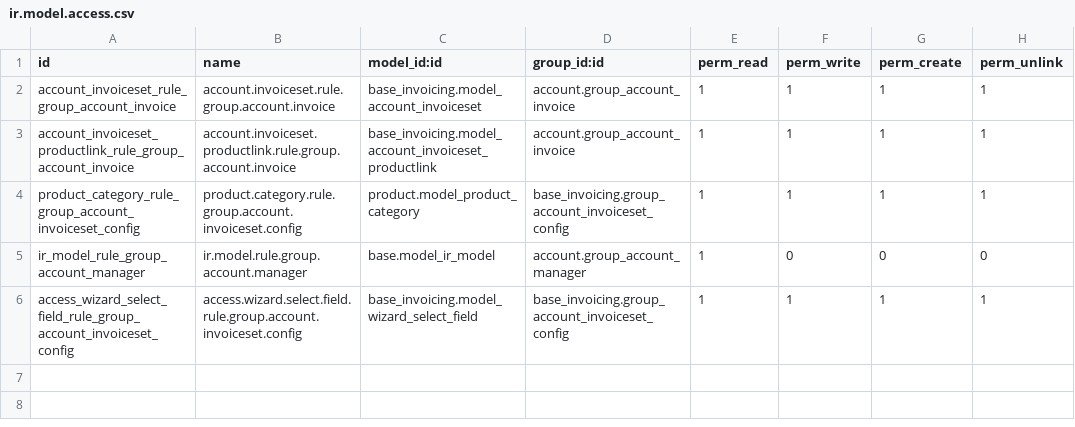
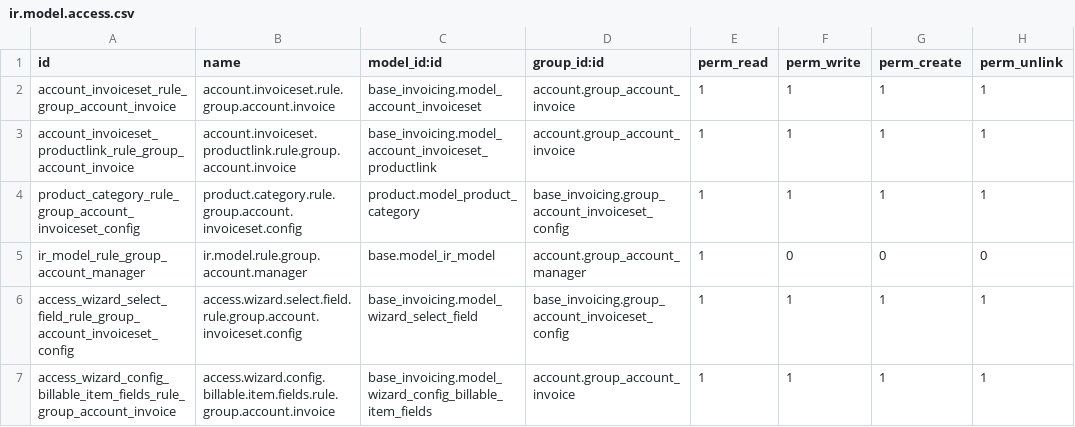
Before and after one commit to MovalAgroingenieria/abs, a CSV file: base_invoicing/security/ir.model.access.csv, drawn as a sheet.

Commit message:
[UPD] base_invoicing: wizard to configure the products.

```diff
--- a/base_invoicing/security/ir.model.access.csv
+++ b/base_invoicing/security/ir.model.access.csv
@@ -6 +6,2 @@ ir_model_rule_group_account_manager,ir.model.rule.group.account.manager,base.mod
 access_wizard_select_field_rule_group_account_invoiceset_config,access.wizard.select.field.rule.group.account.invoiceset.config,base_invoicing.model_wizard_select_field,base_invoicing.group_account_invoiceset_config,1,1,1,1
+access_wizard_config_billable_item_fields_rule_group_account_invoice,access.wizard.config.billable.item.fields.rule.group.account.invoice,base_invoicing.model_wizard_config_billable_item_fields,account.group_account_invoice,1,1,1,1
```
Also changed, not shown: 8 other files.
